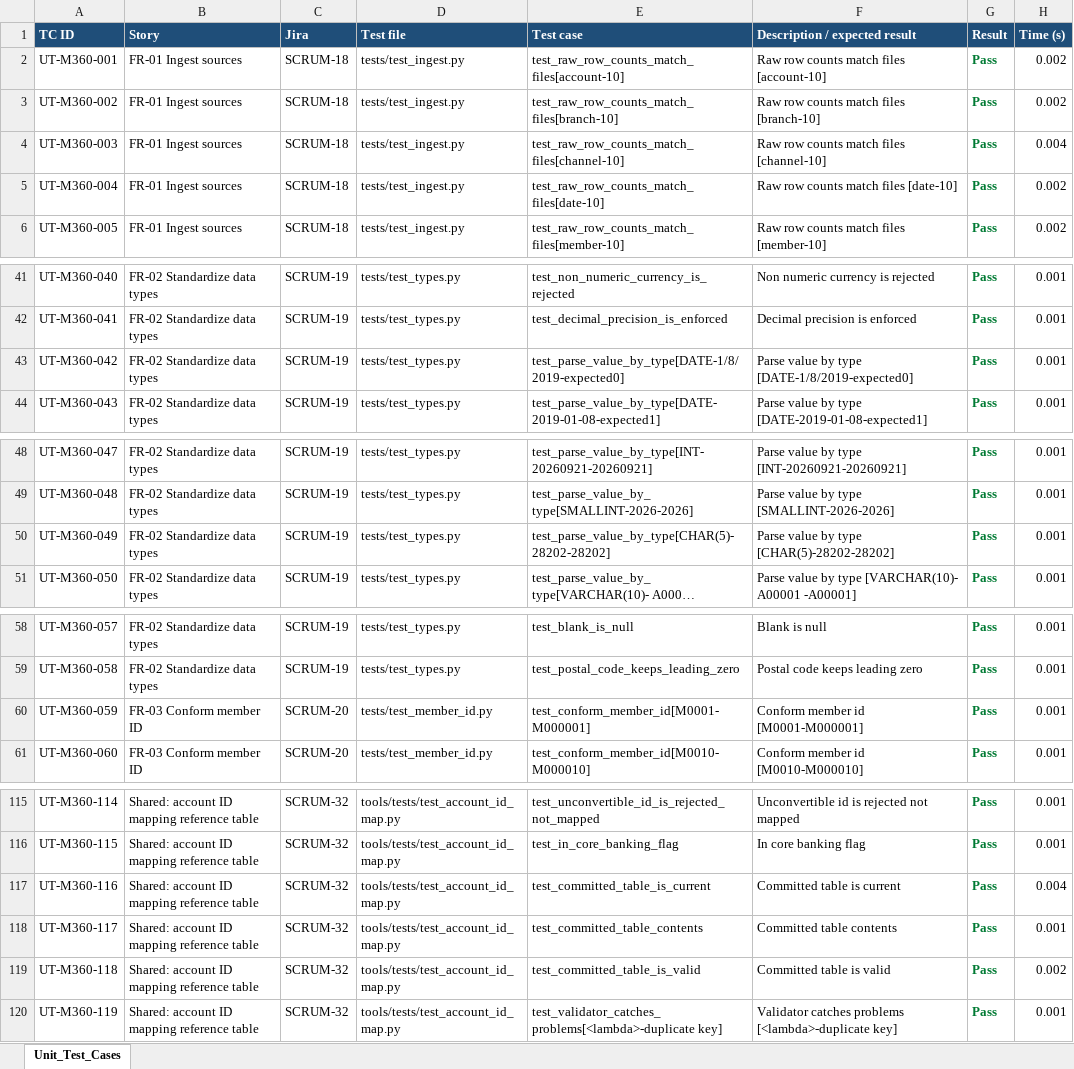
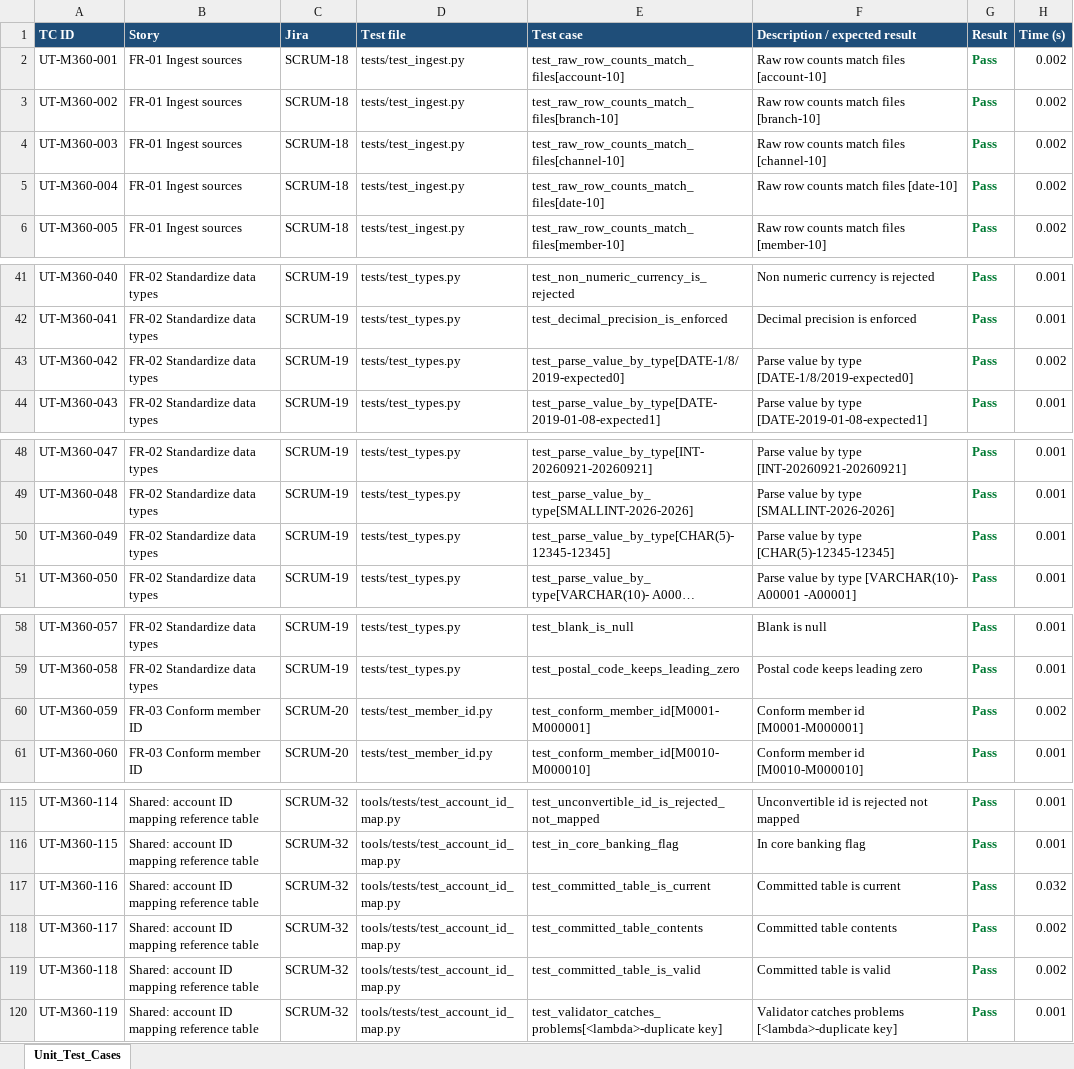
Before and after one commit to newcoder0921/ClaudeDemo, an Excel workbook: output/DP_Member_360/Unit_Test_Cases_Member_360.xlsx, sheet Unit_Test_Cases, drawn as a sheet; only a part is shown, gaps mark what is left out; long unchanged cells end in …; values as stored, in another font and other column widths than the file's, no borders; the diff covers the shown part only; the diff names each change by its address in the sheet, - before the commit and + after, or states it on an @@ line.

```diff
--- a/output/DP_Member_360/Unit_Test_Cases_Member_360.xlsx (sheet Unit_Test_Cases)
+++ b/output/DP_Member_360/Unit_Test_Cases_Member_360.xlsx (sheet Unit_Test_Cases)
-H4 (Time (s)): 0.004
+H4 (Time (s)): 0.002
-H43 (Time (s)): 0.001
+H43 (Time (s)): 0.002
-E50 (Test case): test_parse_value_by_type[CHAR(5)-28202-28202]
+E50 (Test case): test_parse_value_by_type[CHAR(5)-12345-12345]
-F50 (Description / expected result): Parse value by type [CHAR(5)-28202-28202]
+F50 (Description / expected result): Parse value by type [CHAR(5)-12345-12345]
-H60 (Time (s)): 0.001
+H60 (Time (s)): 0.002
-H117 (Time (s)): 0.004
+H117 (Time (s)): 0.032
-H118 (Time (s)): 0.001
+H118 (Time (s)): 0.002
```
Also changed, not shown: 31 edited cells elsewhere in this sheet, output/DP_Fraud_Case/Unit_Test_Cases_Fraud_Case.xlsx, output/DP_Member_360/Data_Dictionary_Member_360.xlsx, 11 other files.
